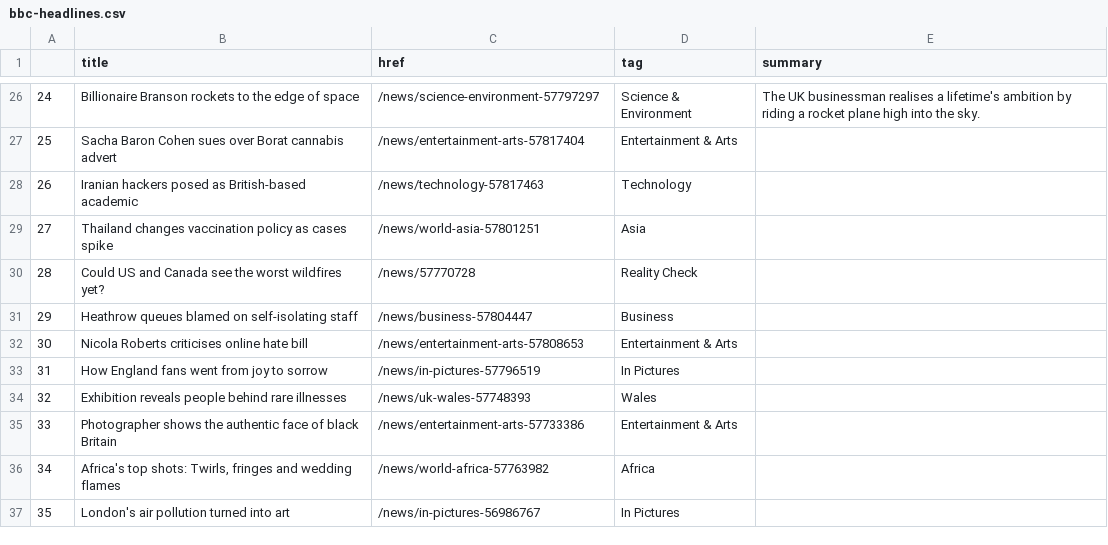
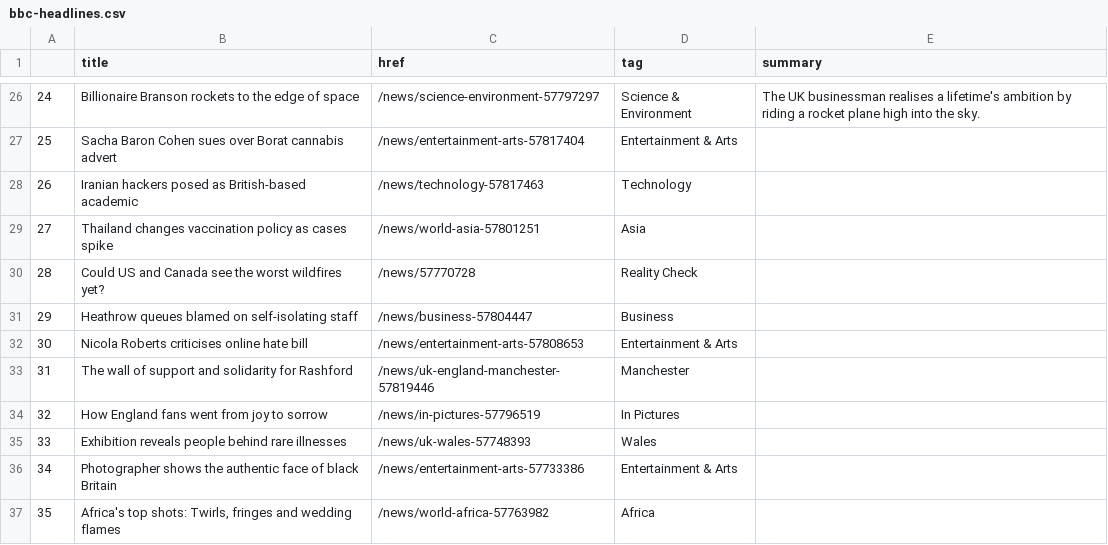
Before and after one commit to swatiyengar/automatic-scraper, a CSV file: bbc-headlines.csv, drawn as a sheet; only a part is shown, gaps mark what is left out; the diff covers the shown part only.

```diff
--- a/bbc-headlines.csv
+++ b/bbc-headlines.csv
@@ -32,6 +32,6 @@
 30,Nicola Roberts criticises online hate bill,/news/entertainment-arts-57808653,Entertainment & Arts,
-31,How England fans went from joy to sorrow,/news/in-pictures-57796519,In Pictures,
-32,Exhibition reveals people behind rare illnesses,/news/uk-wales-57748393,Wales,
-33,Photographer shows the authentic face of black Britain,/news/entertainment-arts-57733386,Entertainment & Arts,
-34,"Africa's top shots: Twirls, fringes and wedding flames",/news/world-africa-57763982,Africa,
-35,London's air pollution turned into art,/news/in-pictures-56986767,In Pictures,
+31,The wall of support and solidarity for Rashford,/news/uk-england-manchester-57819446,Manchester,
+32,How England fans went from joy to sorrow,/news/in-pictures-57796519,In Pictures,
+33,Exhibition reveals people behind rare illnesses,/news/uk-wales-57748393,Wales,
+34,Photographer shows the authentic face of black Britain,/news/entertainment-arts-57733386,Entertainment & Arts,
+35,"Africa's top shots: Twirls, fringes and wedding flames",/news/world-africa-57763982,Africa,
```
Also changed, not shown: 54 edited cells elsewhere in this file.
